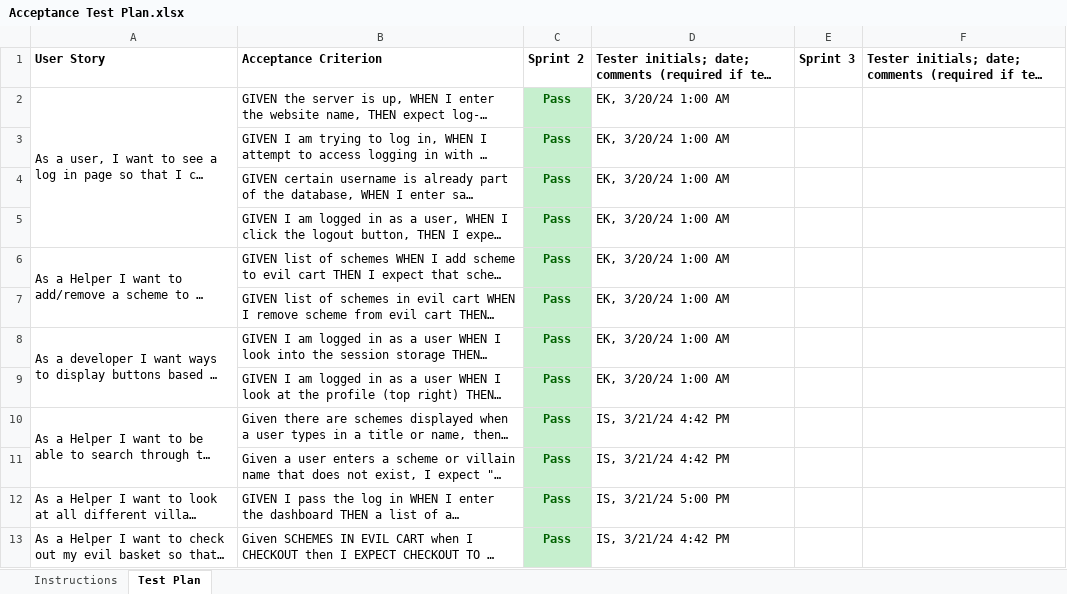
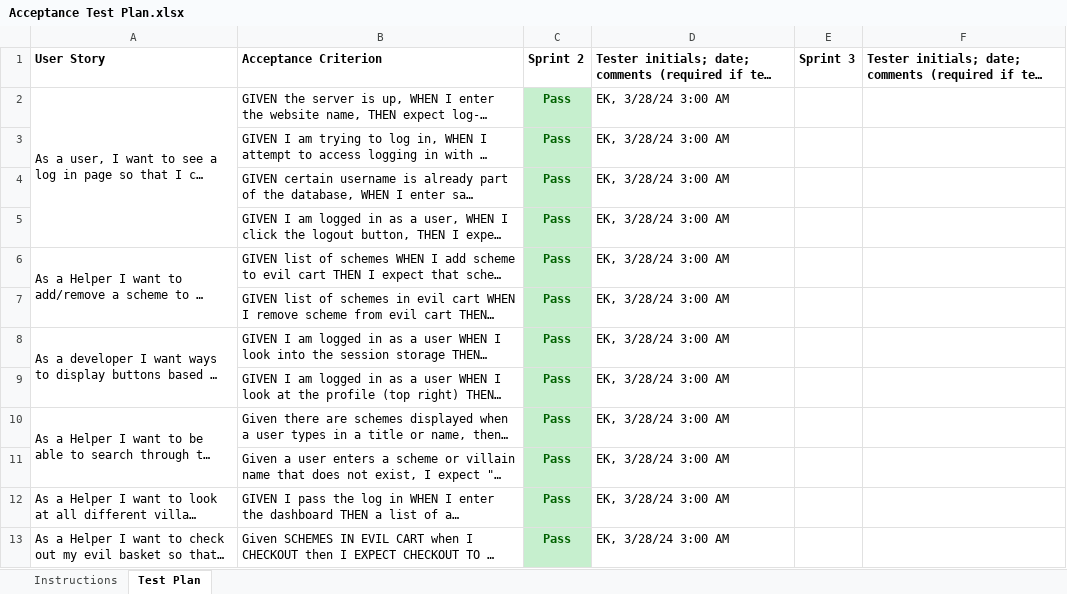
Before and after one commit to theonewhoPrints/E-Data-Website, an Excel workbook: etc/Acceptance Test Plan.xlsx, sheet Test Plan, drawn as a sheet; only a part is shown; long unchanged cells end in …; values as stored, in another font and other column widths than the file's, no borders; conditional formats not drawn; the diff covers the shown part only; the diff names each change by its address in the sheet, - before the commit and + after, or states it on an @@ line.

Commit message:
updated AC Test Plan

```diff
--- a/etc/Acceptance Test Plan.xlsx (sheet Test Plan)
+++ b/etc/Acceptance Test Plan.xlsx (sheet Test Plan)
-D2:D9: EK, 3/20/24 1:00 AM
+D2:D9: EK, 3/28/24 3:00 AM
-D10:D11: IS, 3/21/24 4:42 PM
+D10:D11: EK, 3/28/24 3:00 AM
-D12: IS, 3/21/24 5:00 PM
+D12: EK, 3/28/24 3:00 AM
-D13: IS, 3/21/24 4:42 PM
+D13: EK, 3/28/24 3:00 AM
```
Also changed, not shown: 7 added rows, 8 edited cells, cell formats and merged cells elsewhere in this sheet, sheet Instructions, 1 other file.
